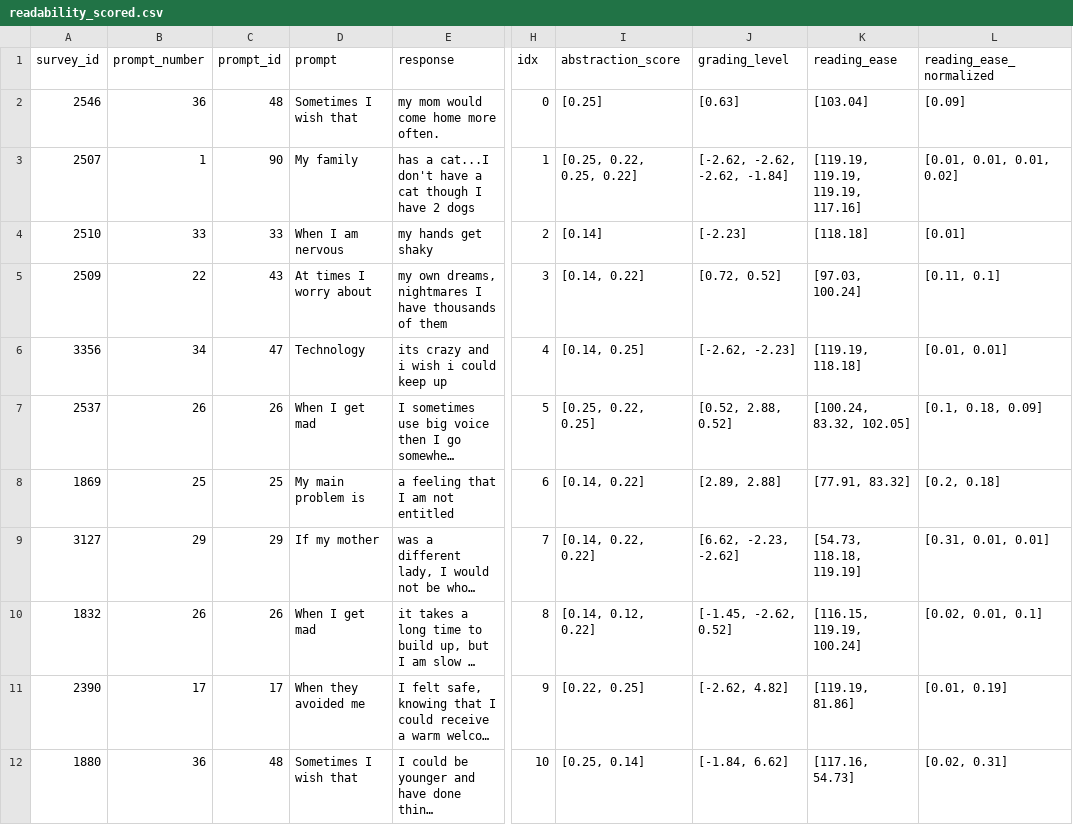
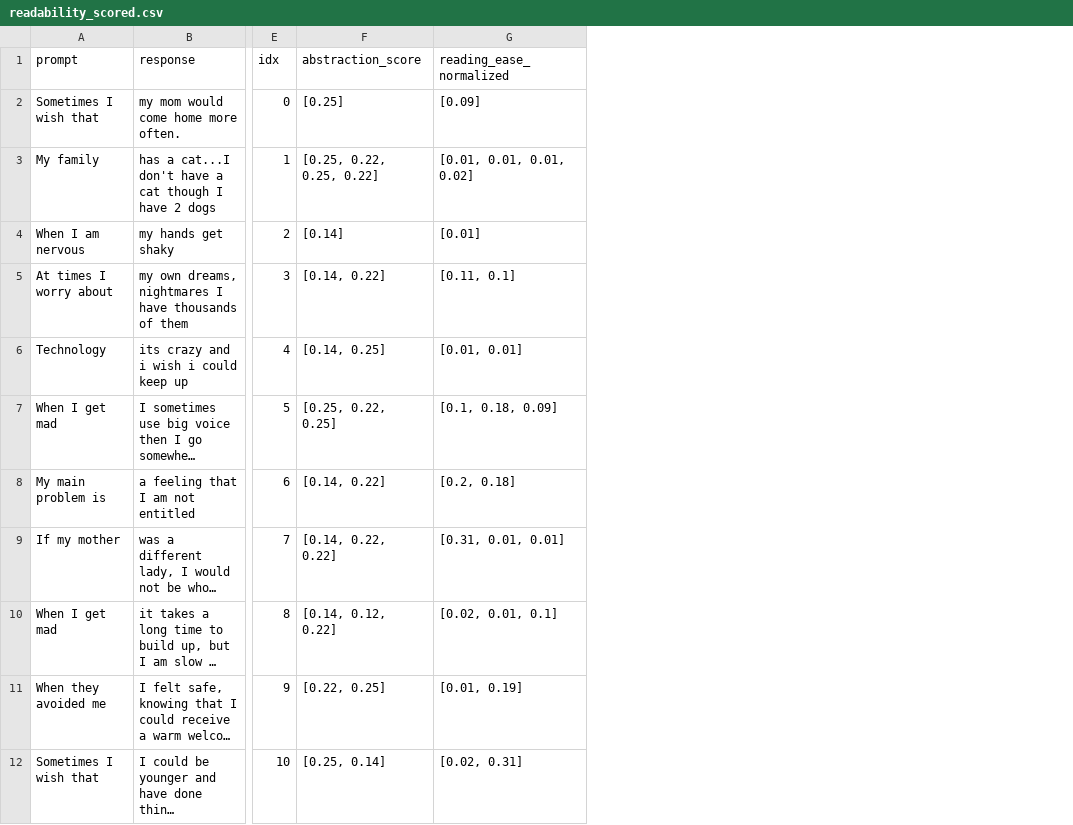
Before and after one commit to perspegrity5/SL_NLP_PassiveActive1, a CSV file: readability_scored.csv, drawn as a sheet; only a part is shown, gaps mark what is left out; long unchanged cells end in …; the diff names each change by its address in the sheet, - before the commit and + after, or states it on an @@ line.

Commit message:
Update readability_scored.csv

```diff
--- a/readability_scored.csv
+++ b/readability_scored.csv
-column A (survey_id), rows 2-12: 2546 | 2507 | 2510 | 2509 | 3356 | 2537 | 1869 | 3127 | 1832 | 2390 | 1880
-column B (prompt_number), rows 2-12: 36 | 1 | 33 | 22 | 34 | 26 | 25 | 29 | 26 | 17 | 36
-column C (prompt_id), rows 2-12: 48 | 90 | 33 | 43 | 47 | 26 | 25 | 29 | 26 | 17 | 48
-column J (grading_level), rows 2-12: [0.63] | [-2.62, -2.62, -2.62, -1.84] | [-2.23] | [0.72, 0.52] | [-2.62, -2.23] | [0.52, 2.88, 0.52] | [2.89, 2.88] | [6.62, -2.23, -2.62] | [-1.45, -2.62, 0.52] | [-2.62, 4.82] | [-1.84, 6.62]
-column K (reading_ease), rows 2-12: [103.04] | [119.19, 119.19, 119.19, 117.16] | [118.18] | [97.03, 100.24] | [119.19, 118.18] | [100.24, 83.32, 102.05] | [77.91, 83.32] | [54.73, 118.18, 119.19] | [116.15, 119.19, 100.24] | [119.19, 81.86] | [117.16, 54.73]
```
